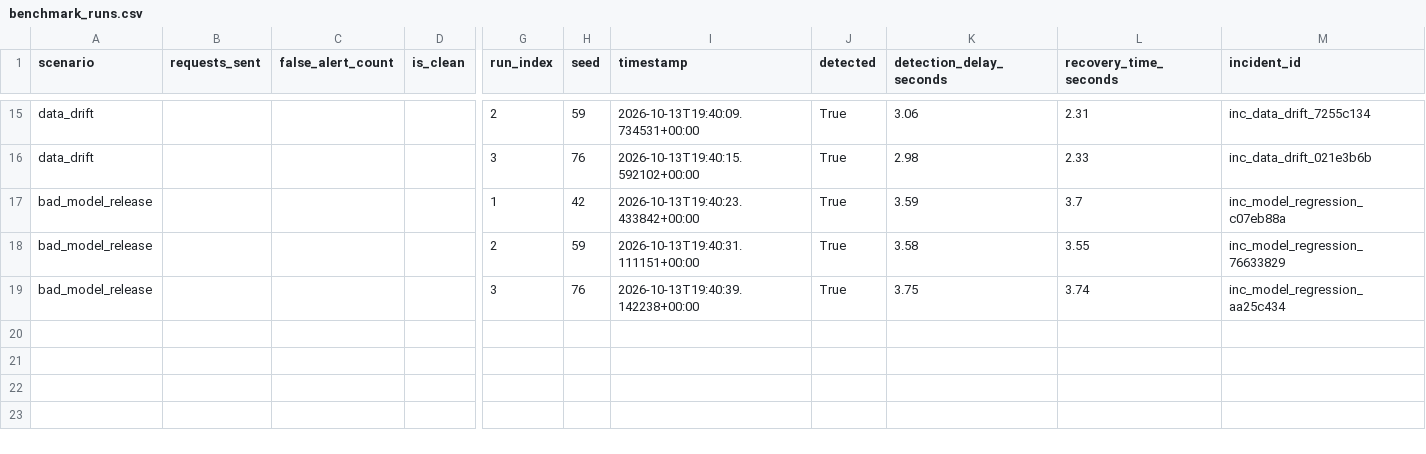
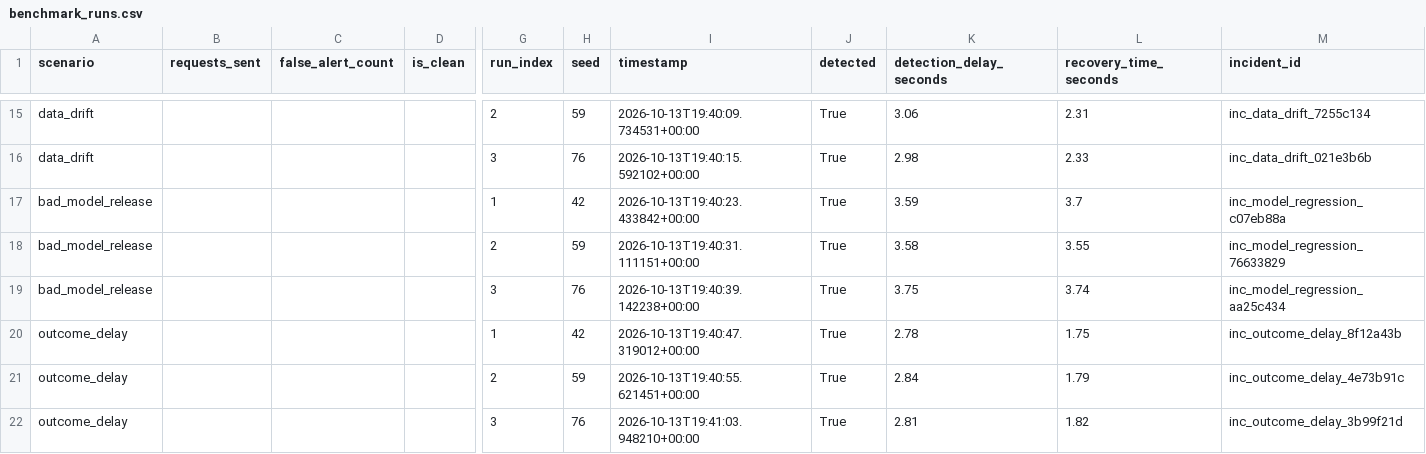
Before and after one commit to shivangisrivastava013/FaultLine, a CSV file: evaluation/results/benchmark_runs.csv, drawn as a sheet; only a part is shown, gaps mark what is left out; rows hold the shown columns only; the diff names each change by its address in the sheet, - before the commit and + after, or states it on an @@ line.

Commit message:
feat(benchmarks): add outcome delay scenario, update benchmark report to 21 runs, add dashboard preview screenshot, and document production credential security

```diff
--- a/evaluation/results/benchmark_runs.csv
+++ b/evaluation/results/benchmark_runs.csv
+row 20: outcome_delay |  |  |  | 1 | 42 | 2026-10-13T19:40:47.319012+00:00 | True | 2.78 | 1.75 | inc_outcome_delay_8f12a43b
+row 21: outcome_delay |  |  |  | 2 | 59 | 2026-10-13T19:40:55.621451+00:00 | True | 2.84 | 1.79 | inc_outcome_delay_4e73b91c
+row 22: outcome_delay |  |  |  | 3 | 76 | 2026-10-13T19:41:03.948210+00:00 | True | 2.81 | 1.82 | inc_outcome_delay_3b99f21d
```
Also changed, not shown: 11 other files.
